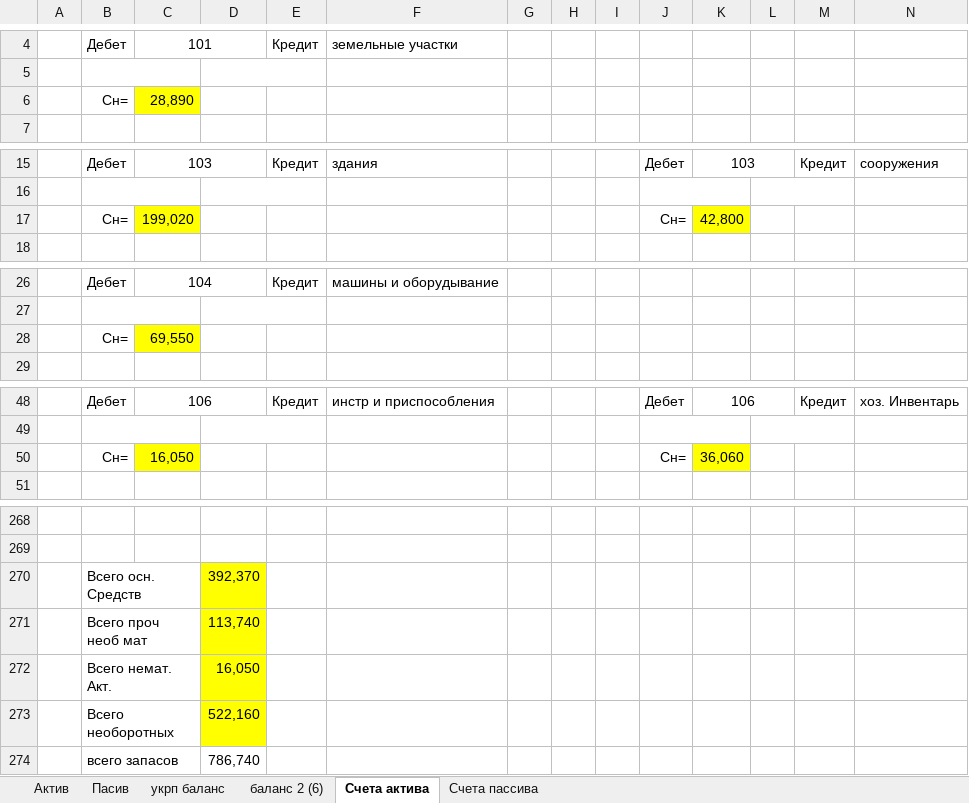
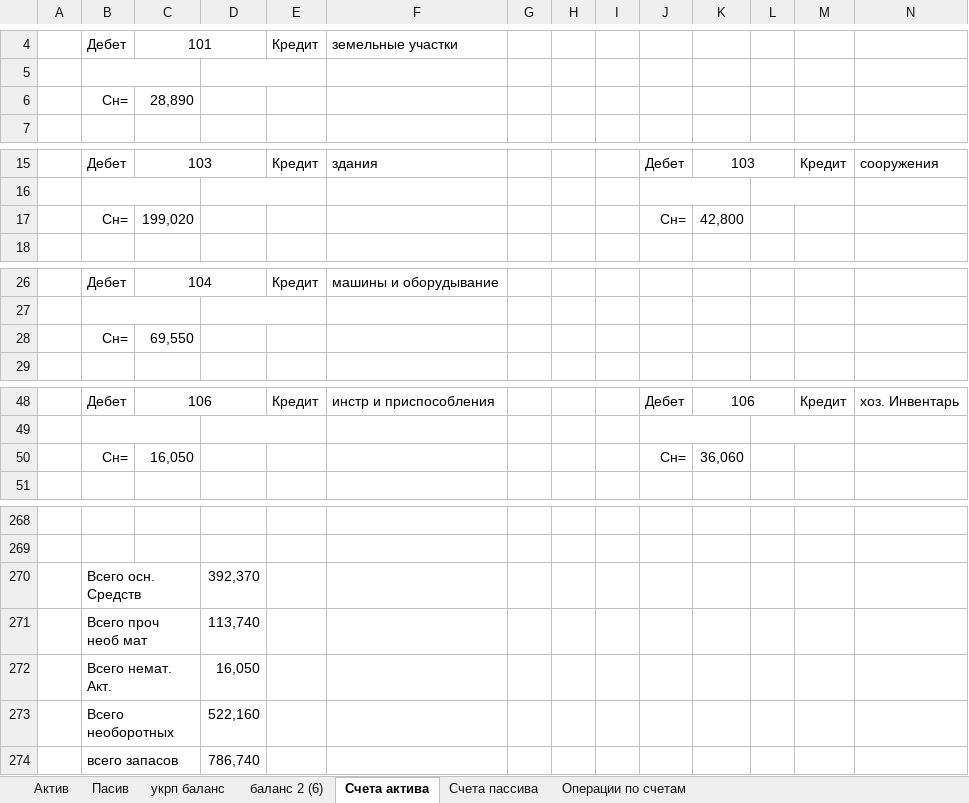
Before and after one commit to Antis28/Institute, an Excel workbook: Контрольные на 4-й семестр/Финансовый учет/Контрольная/расчте.xlsx, sheet Счета актива, drawn as a sheet; only a part is shown, gaps mark what is left out; values as stored, in another font and other column widths than the file's, no borders; the diff covers the shown part only; the diff names each change by its address in the sheet, - before the commit and + after, or states it on an @@ line.

Commit message:
add счета для пассива

```diff
--- a/Контрольные на 4-й семестр/Финансовый учет/Контрольная/расчте.xlsx (sheet Счета актива)
+++ b/Контрольные на 4-й семестр/Финансовый учет/Контрольная/расчте.xlsx (sheet Счета актива)
+sheet tab: Операции по счетам
-C6 fill: #FFFF00
+C6 fill: none
-C17 fill: #FFFF00
+C17 fill: none
-K17 fill: #FFFF00
+K17 fill: none
-C28 fill: #FFFF00
+C28 fill: none
-C50 fill: #FFFF00
+C50 fill: none
-K50 fill: #FFFF00
+K50 fill: none
-D270:D273 fill: #FFFF00
+D270:D273 fill: none
```
Also changed, not shown: cell formats elsewhere in this sheet, sheet Счета пассива.
